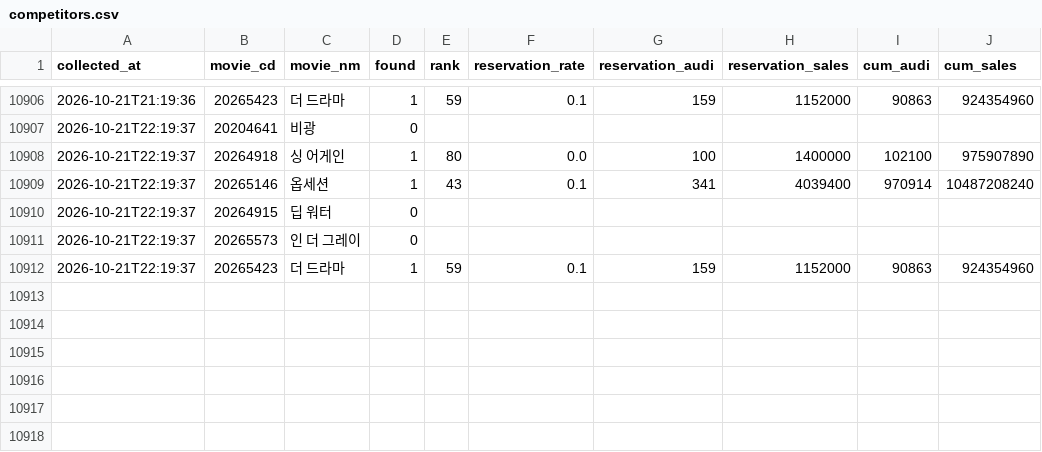
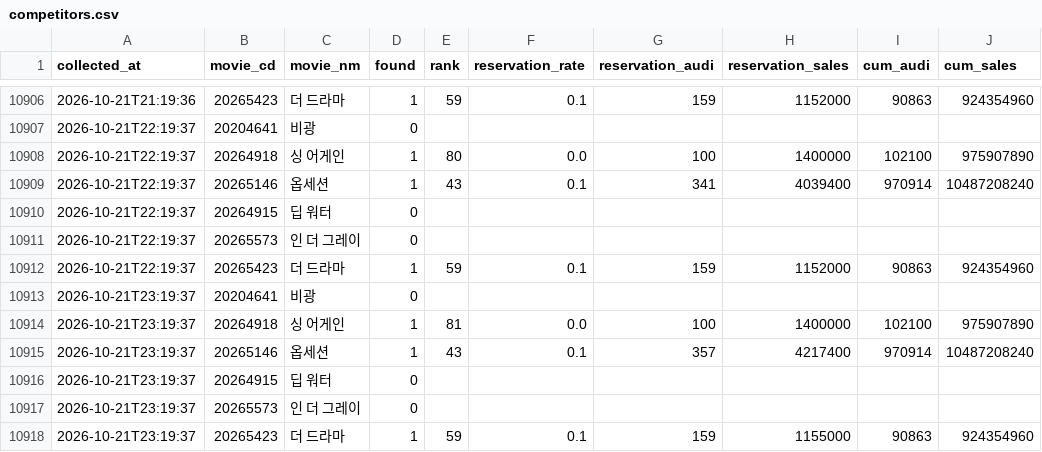
Before and after one commit to haean-hub/haean, a CSV file: data/competitors.csv, drawn as a sheet; only a part is shown, gaps mark what is left out; the diff names each change by its address in the sheet, - before the commit and + after, or states it on an @@ line.

Commit message:
auto: data update 2026-10-21 23:19

```diff
--- a/data/competitors.csv
+++ b/data/competitors.csv
+row 10913: 2026-10-21T23:19:37 | 20204641 | 비광 | 0
+row 10914: 2026-10-21T23:19:37 | 20264918 | 싱 어게인 | 1 | 81 | 0.0 | 100 | 1400000 | 102100 | 975907890
+row 10915: 2026-10-21T23:19:37 | 20265146 | 옵세션 | 1 | 43 | 0.1 | 357 | 4217400 | 970914 | 10487208240
+row 10916: 2026-10-21T23:19:37 | 20264915 | 딥 워터 | 0
+row 10917: 2026-10-21T23:19:37 | 20265573 | 인 더 그레이 | 0
+row 10918: 2026-10-21T23:19:37 | 20265423 | 더 드라마 | 1 | 59 | 0.1 | 159 | 1155000 | 90863 | 924354960
```
Also changed, not shown: data/hourly.csv, data/member_snapshots.csv, 1 other file.
